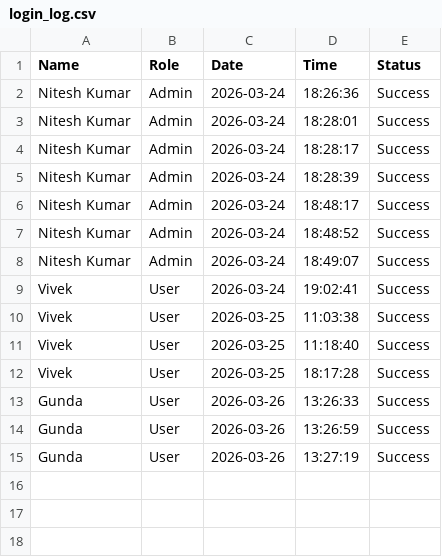
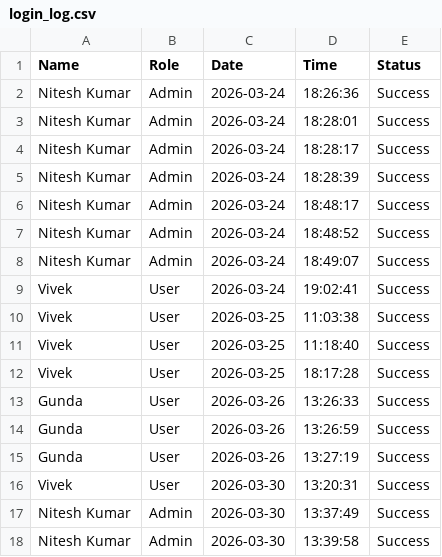
Before and after one commit to Nite-bit/Secure-Face-Login-System, a CSV file: logs/login_log.csv, drawn as a sheet; the diff names each change by its address in the sheet, - before the commit and + after, or states it on an @@ line.

```diff
--- a/logs/login_log.csv
+++ b/logs/login_log.csv
+row 16: Vivek | User | 2026-03-30 | 13:20:31 | Success
+row 17: Nitesh Kumar | Admin | 2026-03-30 | 13:37:49 | Success
+row 18: Nitesh Kumar | Admin | 2026-03-30 | 13:39:58 | Success
```
Also changed, not shown: 29 other files.
